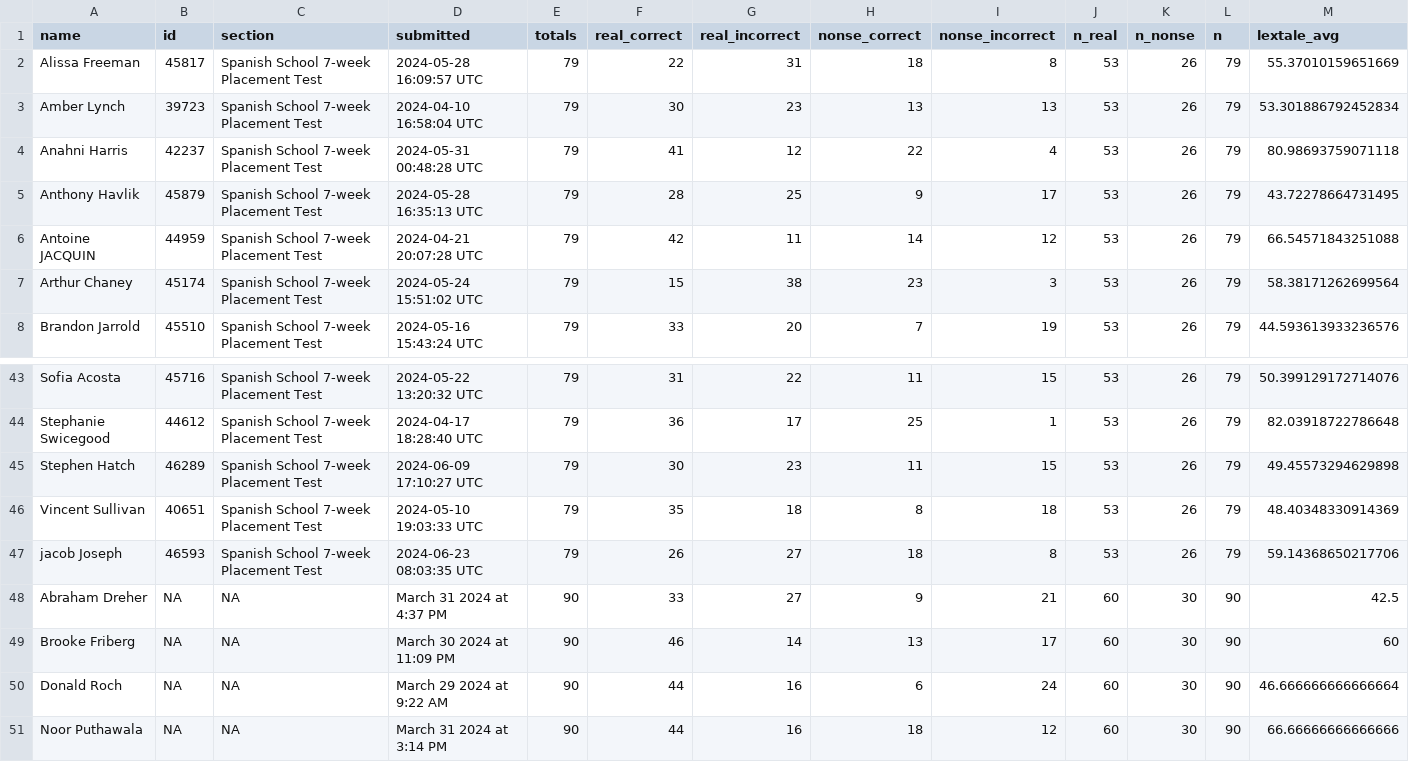
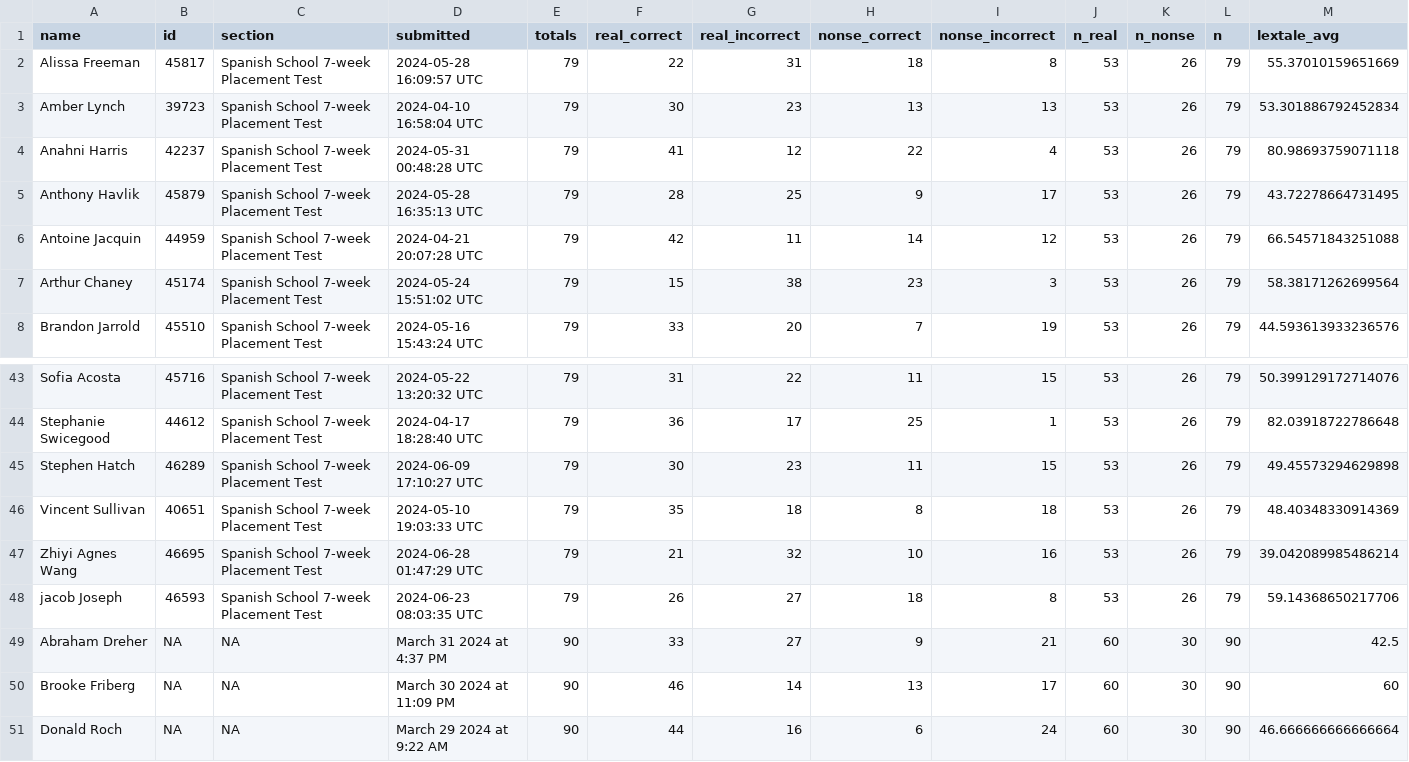
Before and after one commit to midd-teaching/placement_assessment, a CSV file: data/tidy/lextale_tidy_2024.csv, drawn as a sheet; only a part is shown, gaps mark what is left out; the shorter side is filled out with more unchanged rows.

```diff
--- a/data/tidy/lextale_tidy_2024.csv
+++ b/data/tidy/lextale_tidy_2024.csv
@@ -5,3 +5,3 @@ Anahni Harris,42237,Spanish School 7-week Placement Test,2024-05-31 00:48:28 UTC
 Anthony Havlik,45879,Spanish School 7-week Placement Test,2024-05-28 16:35:13 UTC,79,28,25,9,17,53,26,79,43.72278664731495
-Antoine JACQUIN,44959,Spanish School 7-week Placement Test,2024-04-21 20:07:28 UTC,79,42,11,14,12,53,26,79,66.54571843251088
+Antoine Jacquin,44959,Spanish School 7-week Placement Test,2024-04-21 20:07:28 UTC,79,42,11,14,12,53,26,79,66.54571843251088
 Arthur Chaney,45174,Spanish School 7-week Placement Test,2024-05-24 15:51:02 UTC,79,15,38,23,3,53,26,79,58.38171262699564
@@ -46,2 +46,3 @@ Stephen Hatch,46289,Spanish School 7-week Placement Test,2024-06-09 17:10:27 UTC
 Vincent Sullivan,40651,Spanish School 7-week Placement Test,2024-05-10 19:03:33 UTC,79,35,18,8,18,53,26,79,48.40348330914369
+Zhiyi Agnes Wang,46695,Spanish School 7-week Placement Test,2024-06-28 01:47:29 UTC,79,21,32,10,16,53,26,79,39.042089985486214
 jacob Joseph,46593,Spanish School 7-week Placement Test,2024-06-23 08:03:35 UTC,79,26,27,18,8,53,26,79,59.14368650217706
```
Also changed, not shown: data/raw/2024-06-28T1437_Grades-SPANLS-7wk.csv, data/raw/LexTALE II Quiz Item Analysis Report.csv, 9 other files.
